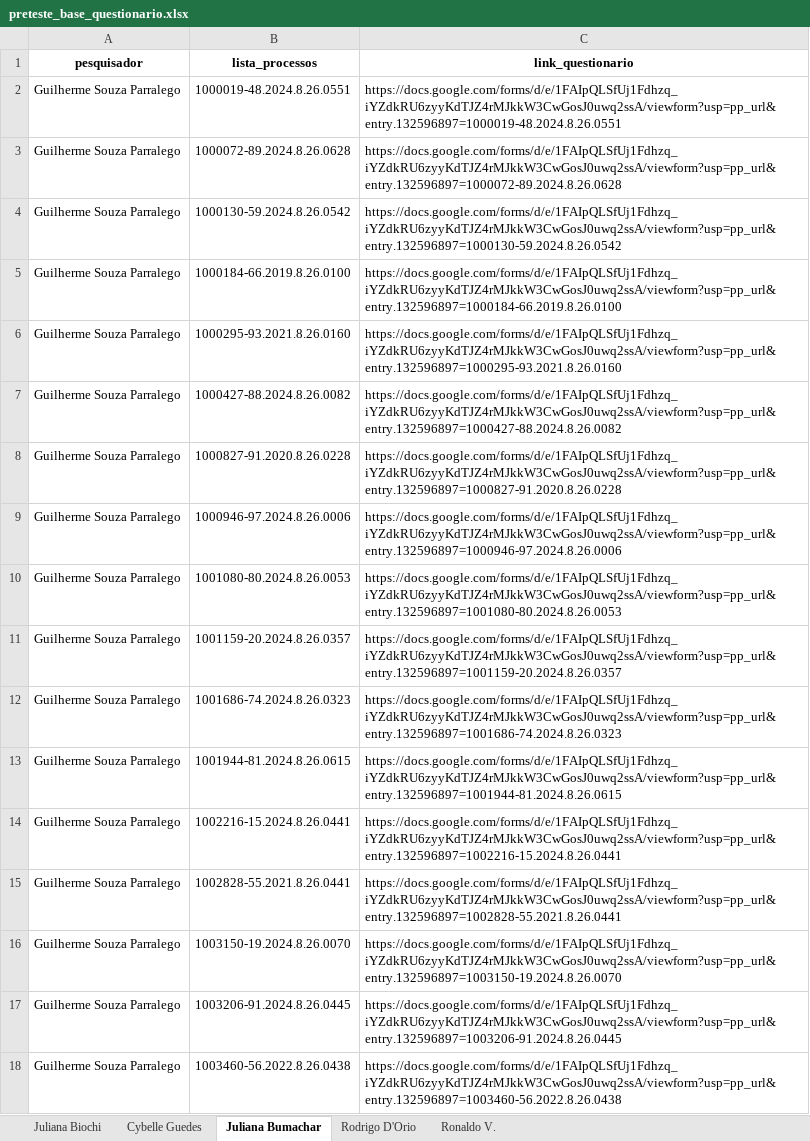
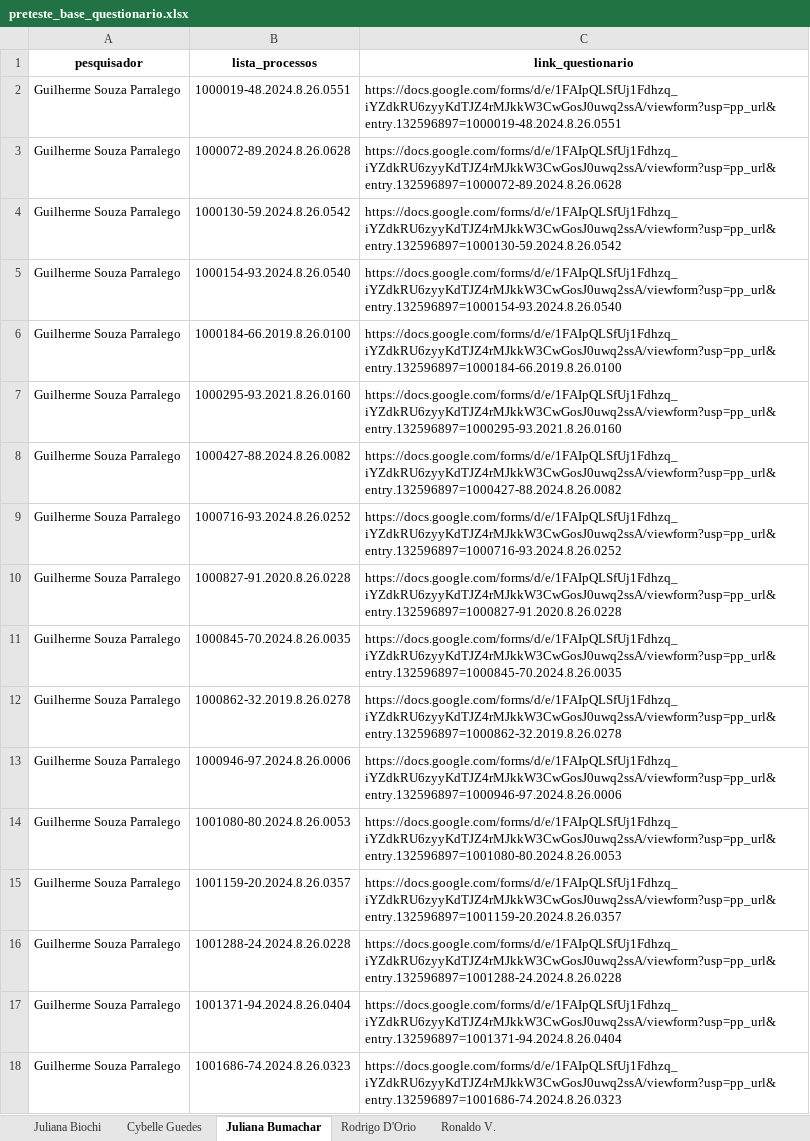
Before and after one commit to abjur/nepi2025, an Excel workbook: App/data-raw/brutos/preteste_base_questionario.xlsx, sheet Juliana Bumachar, drawn as a sheet; only a part is shown; the shorter side is filled out with more unchanged rows; values as stored, in another font and other column widths than the file's, no borders; the diff covers the shown part only; the diff names each change by its address in the sheet, - before the commit and + after, or states it on an @@ line.

```diff
--- a/App/data-raw/brutos/preteste_base_questionario.xlsx (sheet Juliana Bumachar)
+++ b/App/data-raw/brutos/preteste_base_questionario.xlsx (sheet Juliana Bumachar)
+row 5: Guilherme Souza Parralego | 1000154-93.2024.8.26.0540 | https://docs.google.com/forms/d/e/1FAIpQLSfUj1Fdhzq_iYZdkRU6zyyKdTJZ4rMJkkW3CwGosJ0uwq2ssA/viewform?usp=pp_url&entry.132596897=1000154-93.2024.8.26.0540
+row 9: Guilherme Souza Parralego | 1000716-93.2024.8.26.0252 | https://docs.google.com/forms/d/e/1FAIpQLSfUj1Fdhzq_iYZdkRU6zyyKdTJZ4rMJkkW3CwGosJ0uwq2ssA/viewform?usp=pp_url&entry.132596897=1000716-93.2024.8.26.0252
+row 11: Guilherme Souza Parralego | 1000845-70.2024.8.26.0035 | https://docs.google.com/forms/d/e/1FAIpQLSfUj1Fdhzq_iYZdkRU6zyyKdTJZ4rMJkkW3CwGosJ0uwq2ssA/viewform?usp=pp_url&entry.132596897=1000845-70.2024.8.26.0035
+row 12: Guilherme Souza Parralego | 1000862-32.2019.8.26.0278 | https://docs.google.com/forms/d/e/1FAIpQLSfUj1Fdhzq_iYZdkRU6zyyKdTJZ4rMJkkW3CwGosJ0uwq2ssA/viewform?usp=pp_url&entry.132596897=1000862-32.2019.8.26.0278
+row 16: Guilherme Souza Parralego | 1001288-24.2024.8.26.0228 | https://docs.google.com/forms/d/e/1FAIpQLSfUj1Fdhzq_iYZdkRU6zyyKdTJZ4rMJkkW3CwGosJ0uwq2ssA/viewform?usp=pp_url&entry.132596897=1001288-24.2024.8.26.0228
+row 17: Guilherme Souza Parralego | 1001371-94.2024.8.26.0404 | https://docs.google.com/forms/d/e/1FAIpQLSfUj1Fdhzq_iYZdkRU6zyyKdTJZ4rMJkkW3CwGosJ0uwq2ssA/viewform?usp=pp_url&entry.132596897=1001371-94.2024.8.26.0404
```
Also changed, not shown: 194 added rows and 50 removed rows elsewhere in this sheet, sheet Cybelle Guedes, sheet Ronaldo V., sheet Juliana Biochi, sheet Rodrigo D'Orio, App/data-raw/brutos/base_questionario.xlsx.
